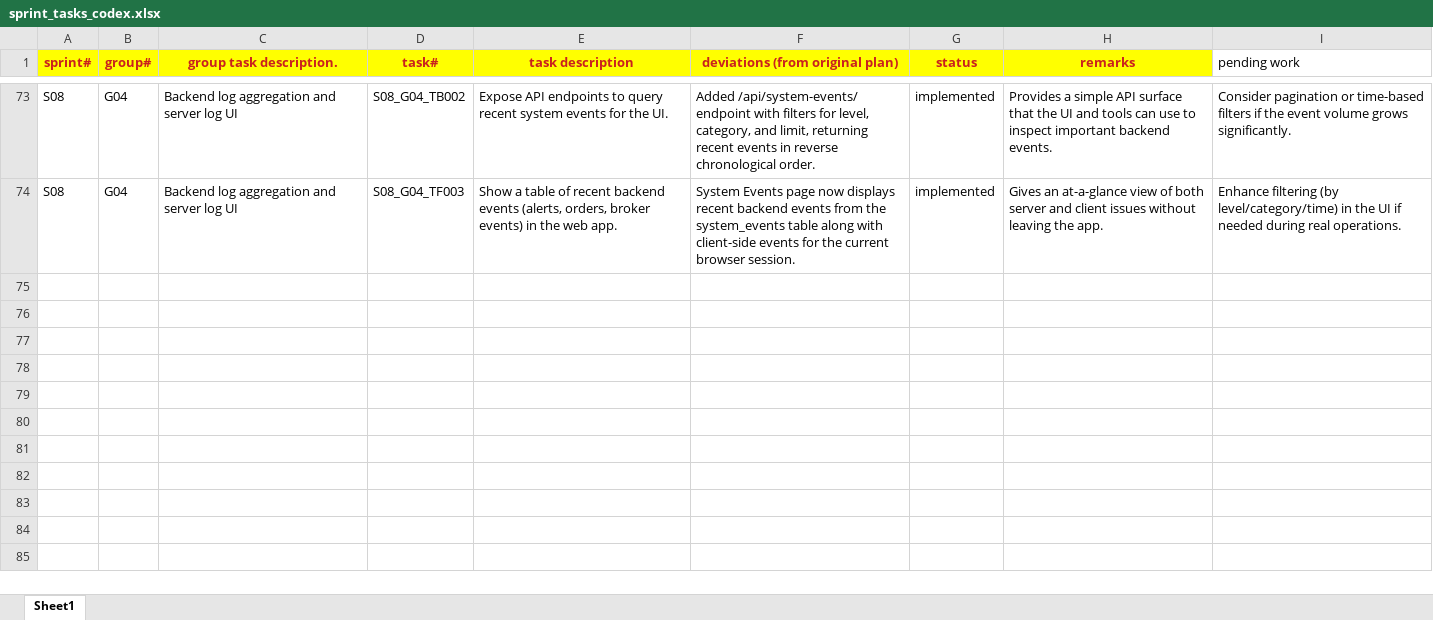
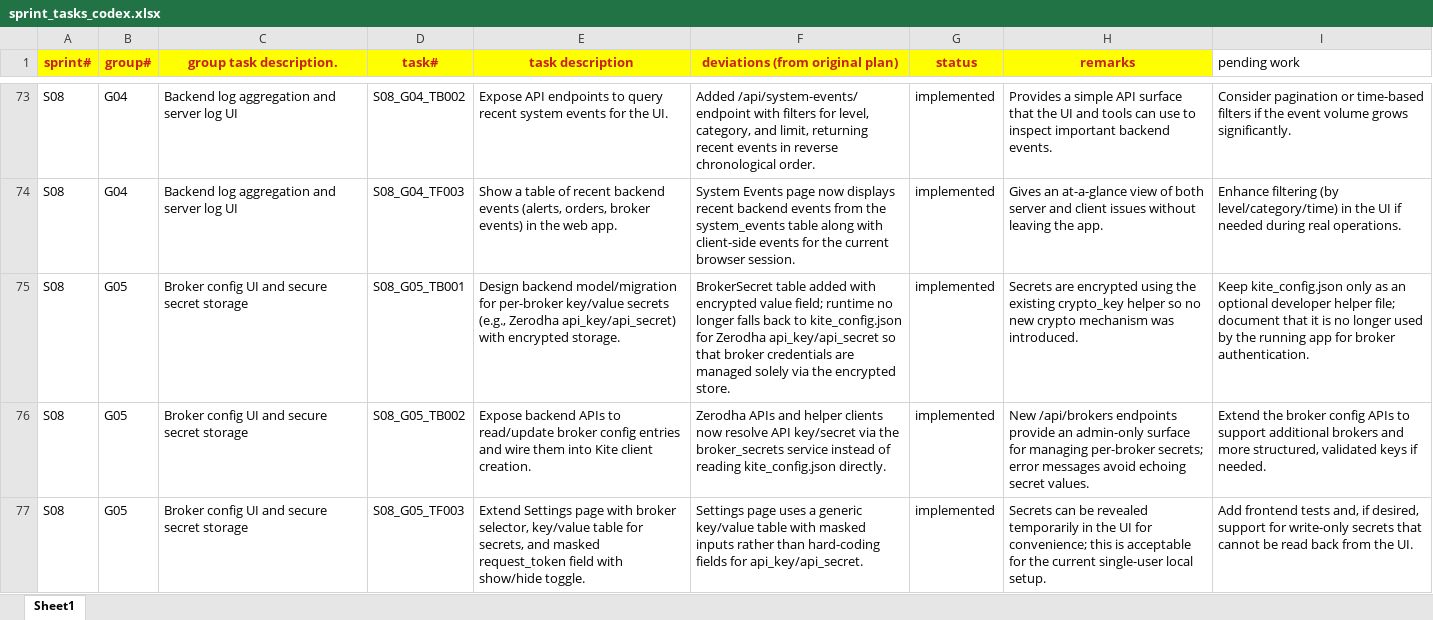
Before and after one commit to chbisw07/SigmaTrader, an Excel workbook: docs/sprint_tasks_codex.xlsx, sheet Sheet1, drawn as a sheet; only a part is shown, gaps mark what is left out; values as stored, in another font and other column widths than the file's, no borders; the diff names each change by its address in the sheet, - before the commit and + after, or states it on an @@ line.

Commit message:
S08/G05: Broker config UI and secure secret storage

```diff
--- a/docs/sprint_tasks_codex.xlsx (sheet Sheet1)
+++ b/docs/sprint_tasks_codex.xlsx (sheet Sheet1)
+row 75: S08 | G05 | Broker config UI and secure secret storage | S08_G05_TB001 | Design backend model/migration for per-broker key/value secrets (e.g., Zerodha api_key/api_secret) with encrypted storage. | BrokerSecret table added with encrypted value field; runtime no longer falls back to kite_config.json for Zerodha api_key/api_secret so that broker credentials are managed solely via the encrypted store. | implemented | Secrets are encrypted using the existing crypto_key helper so no new crypto mechanism was introduced. | Keep kite_config.json only as an optional developer helper file; document that it is no longer used by the running app for broker authentication.
+row 76: S08 | G05 | Broker config UI and secure secret storage | S08_G05_TB002 | Expose backend APIs to read/update broker config entries and wire them into Kite client creation. | Zerodha APIs and helper clients now resolve API key/secret via the broker_secrets service instead of reading kite_config.json directly. | implemented | New /api/brokers endpoints provide an admin-only surface for managing per-broker secrets; error messages avoid echoing secret values. | Extend the broker config APIs to support additional brokers and more structured, validated keys if needed.
+row 77: S08 | G05 | Broker config UI and secure secret storage | S08_G05_TF003 | Extend Settings page with broker selector, key/value table for secrets, and masked request_token field with show/hide toggle. | Settings page uses a generic key/value table with masked inputs rather than hard-coding fields for api_key/api_secret. | implemented | Secrets can be revealed temporarily in the UI for convenience; this is acceptable for the current single-user local setup. | Add frontend tests and, if desired, support for write-only secrets that cannot be read back from the UI.
```
Also changed, not shown: 18 other files.
